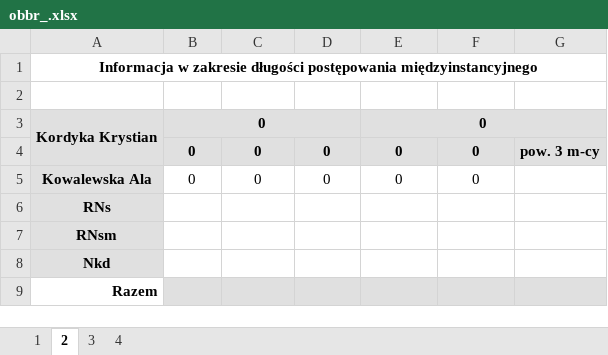
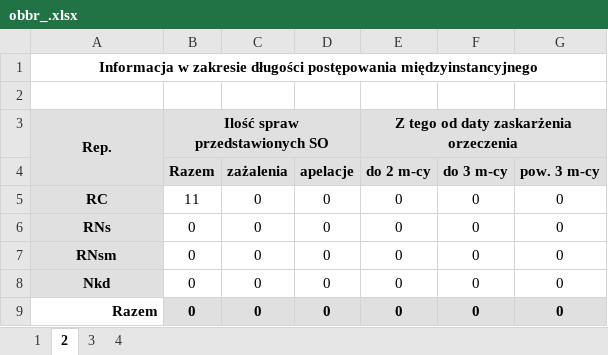
Before and after one commit to RolandSkowronek1972/statystyki, an Excel workbook: Statystyki_2018/Template/obbr_.xlsx, sheet 2, drawn as a sheet; values as stored, in another font and other column widths than the file's, no borders; removed rows and columns are numbered as before the commit, all else as after; the diff names each change by its address in the sheet, - before the commit and + after, or states it on an @@ line.

```diff
--- a/Statystyki_2018/Template/obbr_.xlsx (sheet 2)
+++ b/Statystyki_2018/Template/obbr_.xlsx (sheet 2)
-row 3: Kordyka Krystian | 0 |  |  | 0
+row 3: Rep. | Ilość spraw przedstawionych SO |  |  | Z tego od daty zaskarżenia orzeczenia
+row 4:  | Razem | zażalenia | apelacje | do 2 m-cy | do 3 m-cy | pow. 3 m-cy
+row 5: RC | 11 | 0 | 0 | 0 | 0 | 0
-A6: (empty)
+A6: RNs
@@ B6:G6 fill: #E0E0E0 → none, bold: on → off @@
-G6: pow. 3 m-cy
+G6: 0
-A7: Kowalewska Ala
+A7: RNsm
-G7: (empty)
+G7: 0
-row 6: RNs
-row 7: RNsm
-B8:B9: (empty)
+B8:B9: 0
-C8:C9: (empty)
+C8:C9: 0
-D8:D9: (empty)
+D8:D9: 0
-E8:E9: (empty)
+E8:E9: 0
-F8:F9: (empty)
+F8:F9: 0
-G8:G9: (empty)
+G8:G9: 0
```
Also changed, not shown: sheet 1, sheet 4, sheet 3, Statystyki_2018/Template/obbc_.xlsx, Statystyki_2018/Template/obbk_.xlsx, 51 other files.
